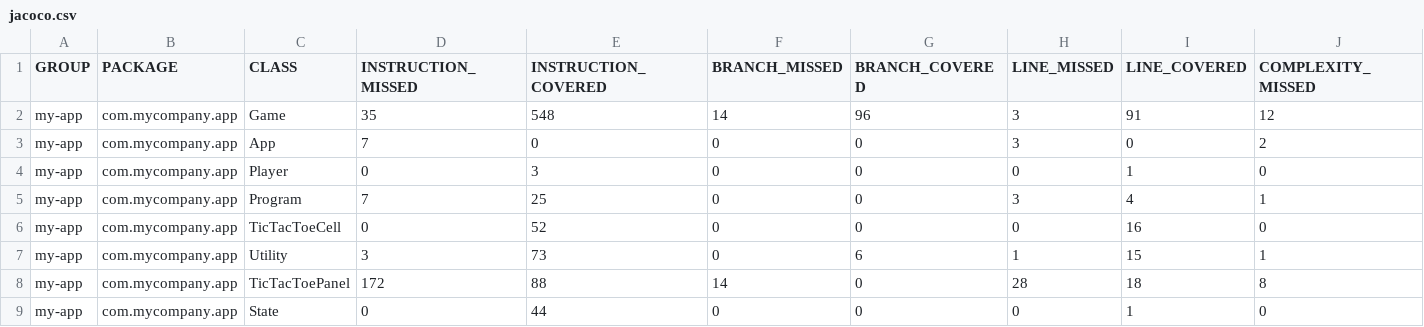
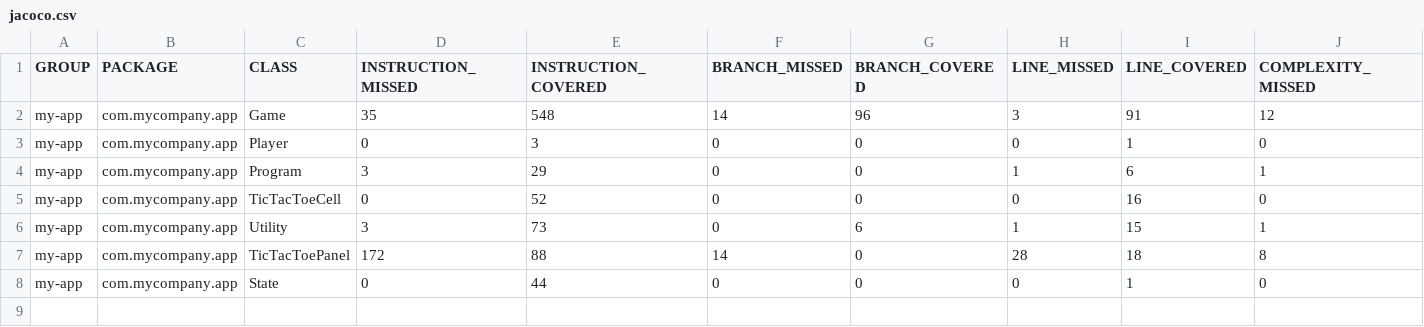
Before and after one commit to BlackCorbeau/ST-6, a CSV file: target/site/jacoco/jacoco.csv, drawn as a sheet; only a part is shown; removed rows and columns are numbered as before the commit, all else as after; rows hold the shown columns only; the diff names each change by its address in the sheet, - before the commit and + after, or states it on an @@ line.

```diff
--- a/target/site/jacoco/jacoco.csv
+++ b/target/site/jacoco/jacoco.csv
-row 3: my-app | com.mycompany.app | App | 7 | 0 | 0 | 0 | 3 | 0 | 2
-D4 (INSTRUCTION_MISSED): 7
+D4 (INSTRUCTION_MISSED): 3
-E4 (INSTRUCTION_COVERED): 25
+E4 (INSTRUCTION_COVERED): 29
-H4 (LINE_MISSED): 3
+H4 (LINE_MISSED): 1
-I4 (LINE_COVERED): 4
+I4 (LINE_COVERED): 6
```
Also changed, not shown: 24 other files.
